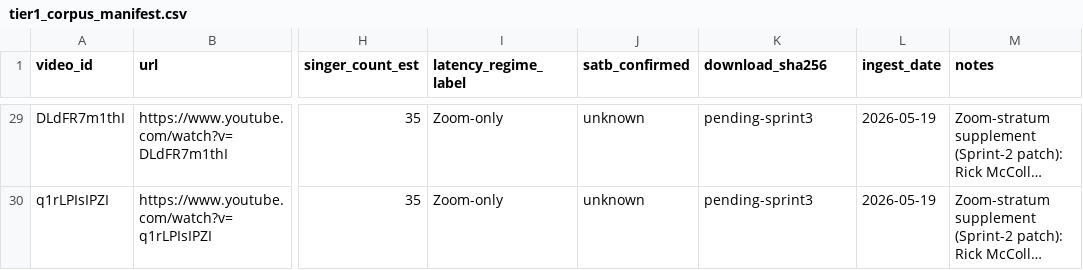
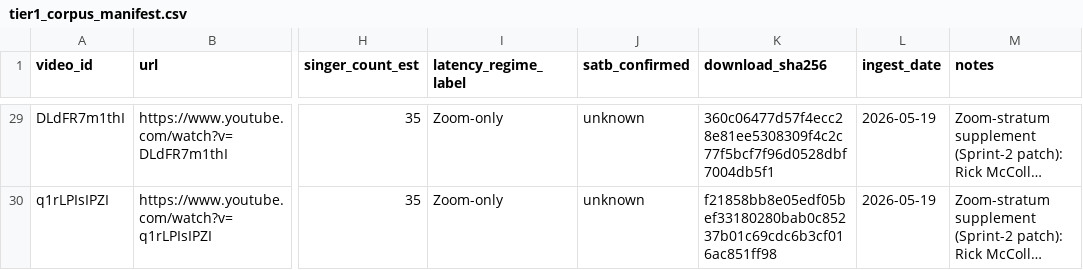
Before and after one commit to Zuraiz270/networked-choir-entanglement, a CSV file: data/tier1_corpus_manifest.csv, drawn as a sheet; only a part is shown, gaps mark what is left out; long unchanged cells end in …; the diff covers the shown part only; the diff names each change by its address in the sheet, - before the commit and + after, or states it on an @@ line.

Commit message:
data(tier1): download + SHA-256 hash all 29 Tier-1 videos (1.3 GB)
Closes the original Sprint-2 deliverable "Tier-1 corpus curated AND
SHA-256 manifested" that had been split into curation (done 05-17)
plus hashing (originally deferred to Sprint 3). Hashing landed today.

What ran:
- scripts/download_and_hash_tier1.py downloads each row where
  download_sha256 == 'pending-sprint3' via yt-dlp with -f worst[ext=mp4]
  + --continue + --retries 50 + extractor-args player_client=web,android
- Computes SHA-256 of each mp4, writes back to the manifest after each
  file (resumable if interrupted)
- 29/29 hashed in 12 minutes, 1.3 GB total

Why we keep the mp4s on disk:
- Sprint-3 WP2 pose extraction needs them; re-downloading would waste
  bandwidth. mp4s deleted after WP2 finishes per data sourcing policy
- data/raw/tier1/ is already gitignored (data/raw/**/*.mp4 rule), so
  no impact on tracked content

Doc updates (all 5 surfaces in sync):
- TEAM_BRIEF.md §3 Tier-1 row: now reports "verified + downloaded +
  SHA-256 hashed" with 1.3 GB on disk
- PROJECT_GUIDE.md §4 Data bullet + §6 May-15 row: same upgrade
- may21_deck.md slide 3 shipped table: reflects hashing complete
- may21_script.md slide-3 narration: same

```diff
--- a/data/tier1_corpus_manifest.csv
+++ b/data/tier1_corpus_manifest.csv
-K29 (download_sha256): pending-sprint3
+K29 (download_sha256): 360c06477d57f4ecc28e81ee5308309f4c2c77f5bcf7f96d0528dbf7004db5f1
-K30 (download_sha256): pending-sprint3
+K30 (download_sha256): f21858bb8e05edf05bef33180280bab0c85237b01c69cdc6b3cf016ac851ff98
```
Also changed, not shown: 27 edited cells elsewhere in this file, 5 other files.
